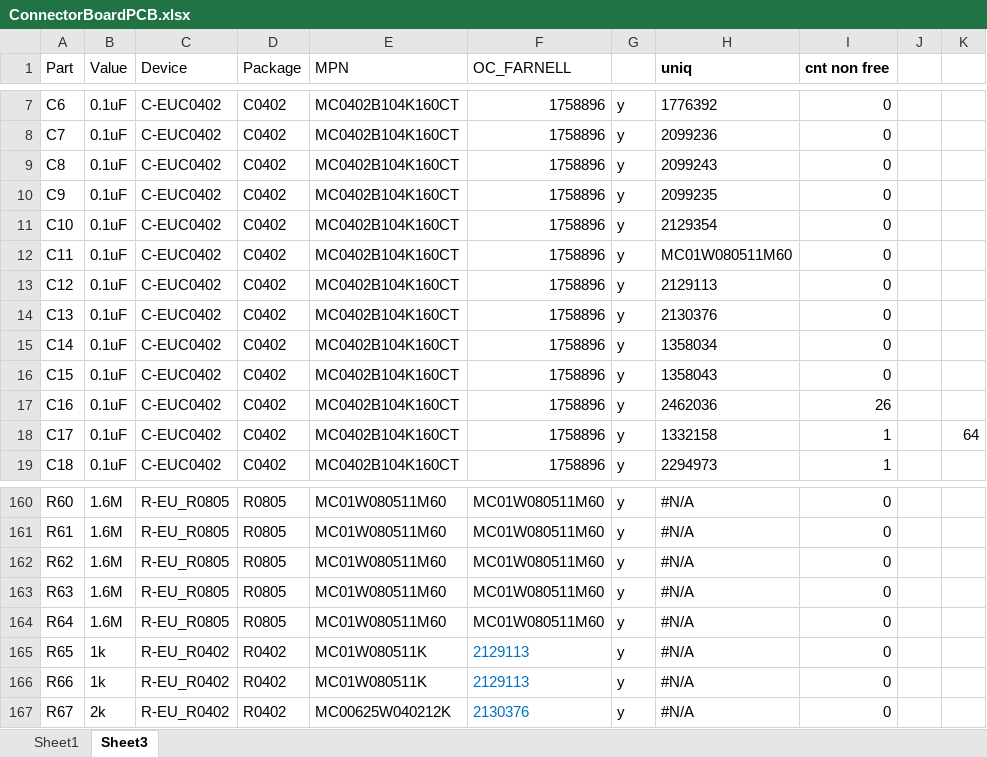
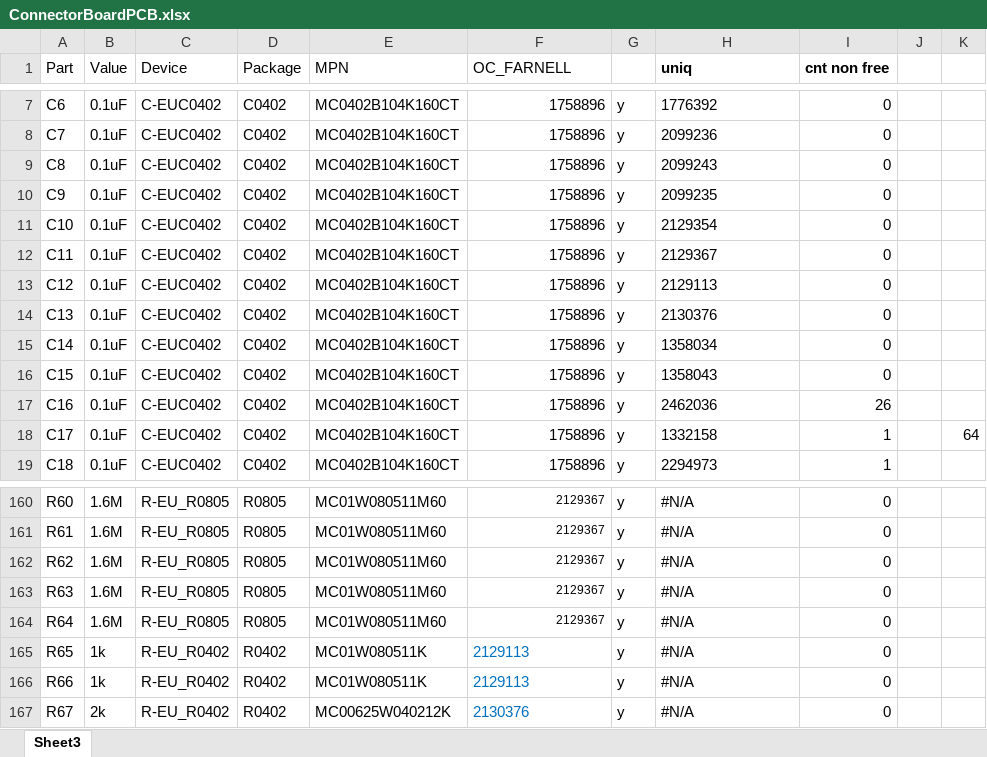
Before and after one commit to EIT-team/Parallel-CS, an Excel workbook: schematics/Connector.Filter.Board/gerber/ConnectorBoardPCB.xlsx, sheet Sheet3, drawn as a sheet; only a part is shown, gaps mark what is left out; values as stored, in another font and other column widths than the file's, no borders; conditional formats not drawn; the diff covers the shown part only; the diff names each change by its address in the sheet, - before the commit and + after, or states it on an @@ line.

```diff
--- a/schematics/Connector.Filter.Board/gerber/ConnectorBoardPCB.xlsx (sheet Sheet3)
+++ b/schematics/Connector.Filter.Board/gerber/ConnectorBoardPCB.xlsx (sheet Sheet3)
-sheet tab: Sheet1
-H12 (uniq): MC01W080511M60
+H12 (uniq): 2129367
-F160:F164 (OC_FARNELL): MC01W080511M60
+F160:F164 (OC_FARNELL): 2129367
@@ F160:F164 text size: smaller @@
```
Also changed, not shown: 27 edited cells and cell formats elsewhere in this sheet, schematics/Connector.Filter.Board/gerber/ConnectorBoardPickAndPlace.xlsx, 14 other files.
